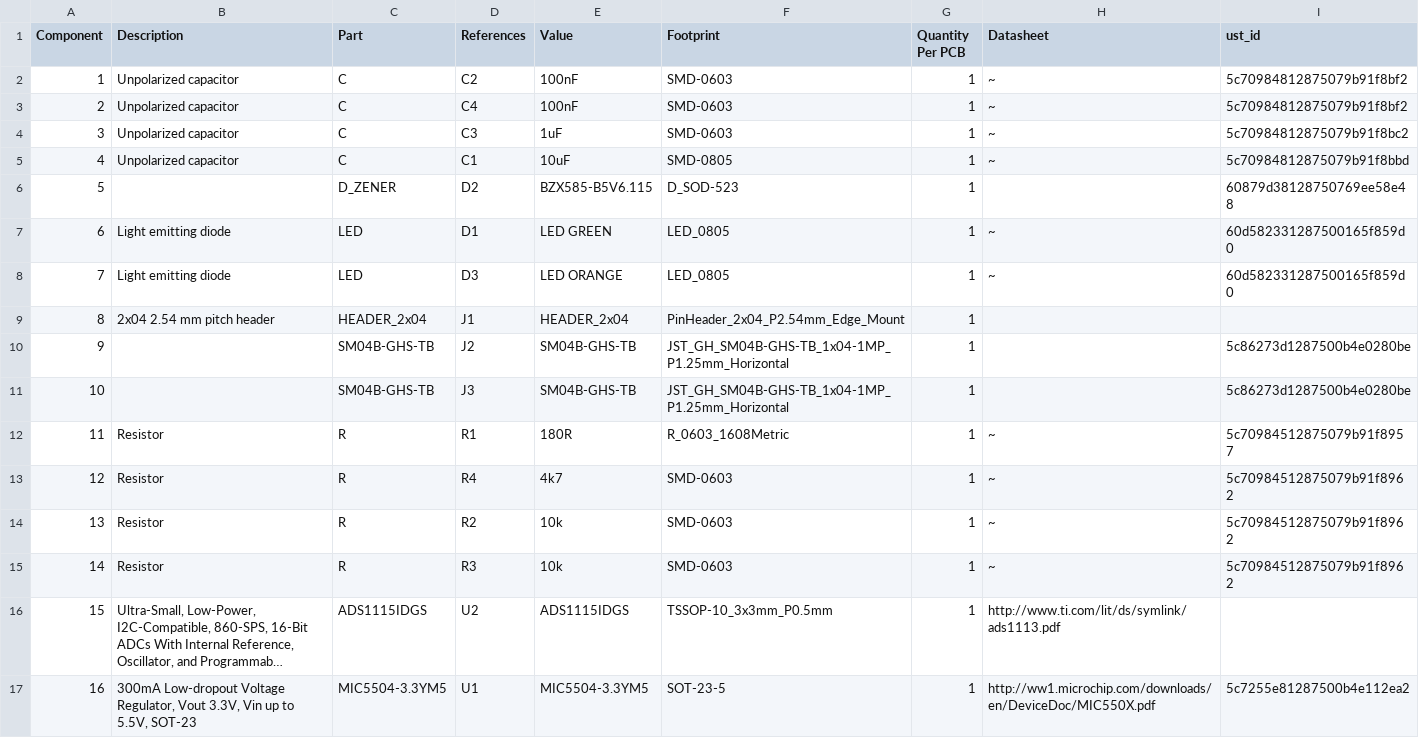
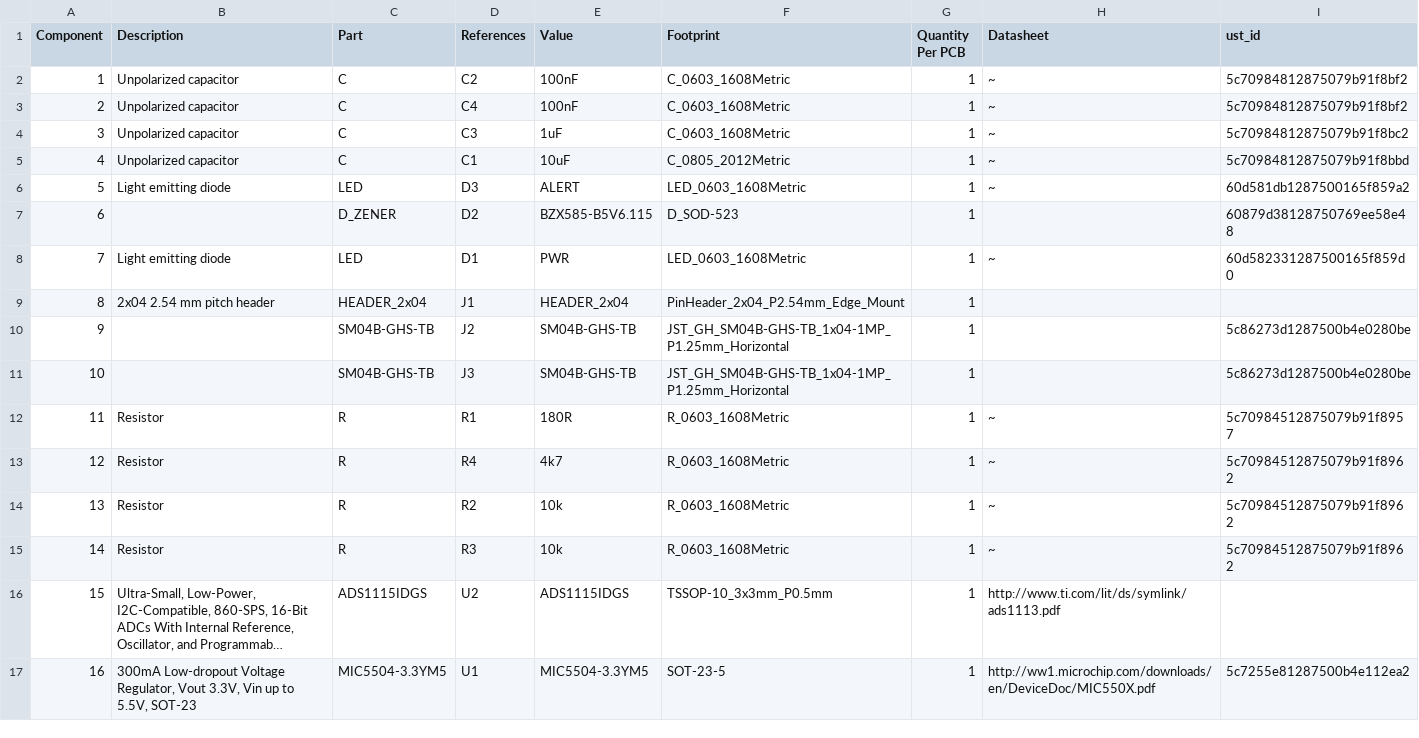
Before and after one commit to ThunderFly-aerospace/TFI2CADC01, a CSV file: hw/cam_profi/assembly/TFI2CADC01-bom_nogroup.csv, drawn as a sheet; long unchanged cells end in …; the diff names each change by its address in the sheet, - before the commit and + after, or states it on an @@ line.

```diff
--- a/hw/cam_profi/assembly/TFI2CADC01-bom_nogroup.csv
+++ b/hw/cam_profi/assembly/TFI2CADC01-bom_nogroup.csv
-F2:F4 (Footprint): SMD-0603
+F2:F4 (Footprint): C_0603_1608Metric
-F5 (Footprint): SMD-0805
+F5 (Footprint): C_0805_2012Metric
-B6 (Description): (empty)
+B6 (Description): Light emitting diode
-C6 (Part): D_ZENER
+C6 (Part): LED
-D6 (References): D2
+D6 (References): D3
-E6 (Value): BZX585-B5V6.115
+E6 (Value): ALERT
-F6 (Footprint): D_SOD-523
+F6 (Footprint): LED_0603_1608Metric
-H6 (Datasheet): (empty)
+H6 (Datasheet): ~
-I6 (ust_id): 60879d38128750769ee58e48
+I6 (ust_id): 60d581db1287500165f859a2
-B7 (Description): Light emitting diode
+B7 (Description): (empty)
-C7 (Part): LED
+C7 (Part): D_ZENER
-D7 (References): D1
+D7 (References): D2
-E7 (Value): LED GREEN
+E7 (Value): BZX585-B5V6.115
-F7 (Footprint): LED_0805
+F7 (Footprint): D_SOD-523
-H7 (Datasheet): ~
+H7 (Datasheet): (empty)
-I7 (ust_id): 60d582331287500165f859d0
+I7 (ust_id): 60879d38128750769ee58e48
-D8 (References): D3
+D8 (References): D1
-E8 (Value): LED ORANGE
+E8 (Value): PWR
-F8 (Footprint): LED_0805
+F8 (Footprint): LED_0603_1608Metric
-F13:F15 (Footprint): SMD-0603
+F13:F15 (Footprint): R_0603_1608Metric
```
Also changed, not shown: hw/cam_profi/assembly/PnP/TFI2CADC01_cpl_both_pos.csv, hw/cam_profi/assembly/PnP/TFI2CADC01_cpl_top_pos.csv, 41 other files.
